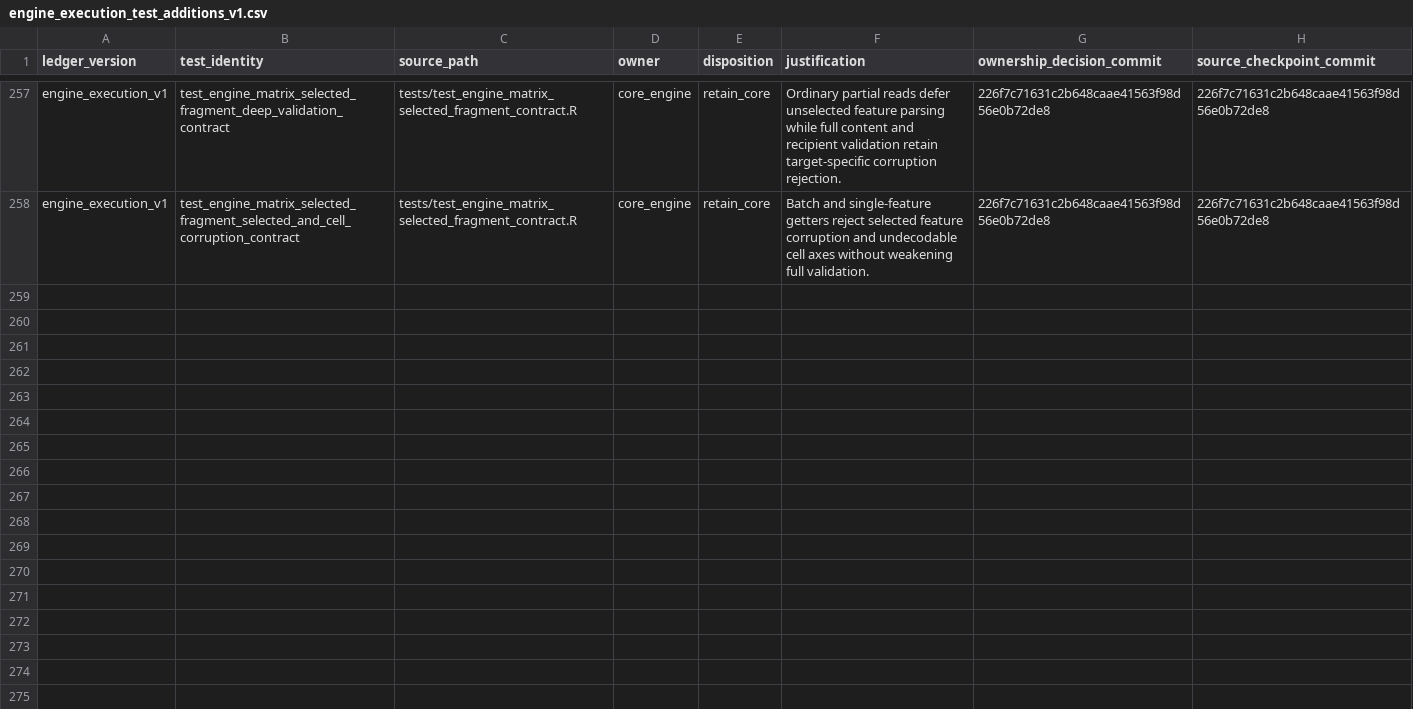
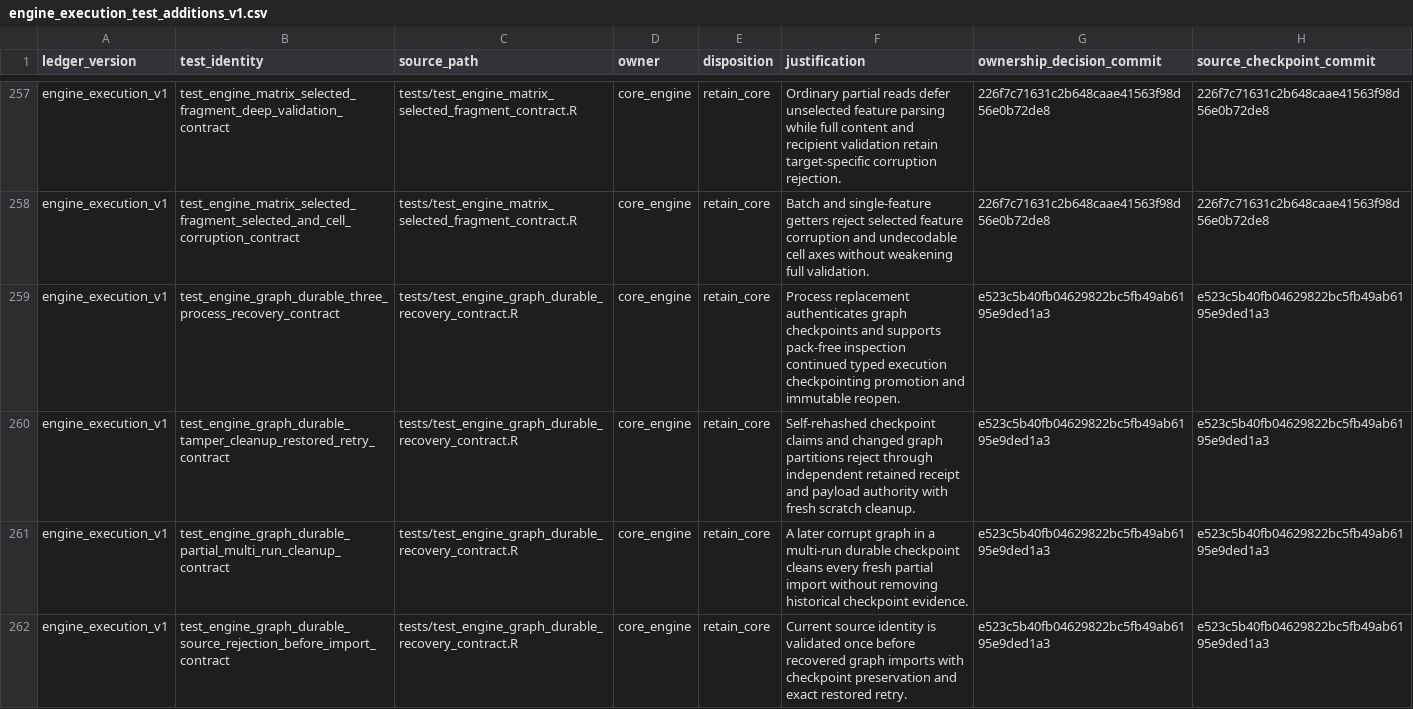
Before and after one commit to Tingvall/scworkbench, a CSV file: inst/phase8/engine_execution_test_additions_v1.csv, drawn as a sheet; only a part is shown, gaps mark what is left out; the diff names each change by its address in the sheet, - before the commit and + after, or states it on an @@ line.

```diff
--- a/inst/phase8/engine_execution_test_additions_v1.csv
+++ b/inst/phase8/engine_execution_test_additions_v1.csv
+row 259: engine_execution_v1 | test_engine_graph_durable_three_process_recovery_contract | tests/test_engine_graph_durable_recovery_contract.R | core_engine | retain_core | Process replacement authenticates graph checkpoints and supports pack-free inspection continued typed execution checkpointing promotion and immutable reopen. | e523c5b40fb04629822bc5fb49ab6195e9ded1a3 | e523c5b40fb04629822bc5fb49ab6195e9ded1a3
+row 260: engine_execution_v1 | test_engine_graph_durable_tamper_cleanup_restored_retry_contract | tests/test_engine_graph_durable_recovery_contract.R | core_engine | retain_core | Self-rehashed checkpoint claims and changed graph partitions reject through independent retained receipt and payload authority with fresh scratch cleanup. | e523c5b40fb04629822bc5fb49ab6195e9ded1a3 | e523c5b40fb04629822bc5fb49ab6195e9ded1a3
+row 261: engine_execution_v1 | test_engine_graph_durable_partial_multi_run_cleanup_contract | tests/test_engine_graph_durable_recovery_contract.R | core_engine | retain_core | A later corrupt graph in a multi-run durable checkpoint cleans every fresh partial import without removing historical checkpoint evidence. | e523c5b40fb04629822bc5fb49ab6195e9ded1a3 | e523c5b40fb04629822bc5fb49ab6195e9ded1a3
+row 262: engine_execution_v1 | test_engine_graph_durable_source_rejection_before_import_contract | tests/test_engine_graph_durable_recovery_contract.R | core_engine | retain_core | Current source identity is validated once before recovered graph imports with checkpoint preservation and exact restored retry. | e523c5b40fb04629822bc5fb49ab6195e9ded1a3 | e523c5b40fb04629822bc5fb49ab6195e9ded1a3
```
Also changed, not shown: inst/phase8/current_core_test_ownership_inventory.csv.
